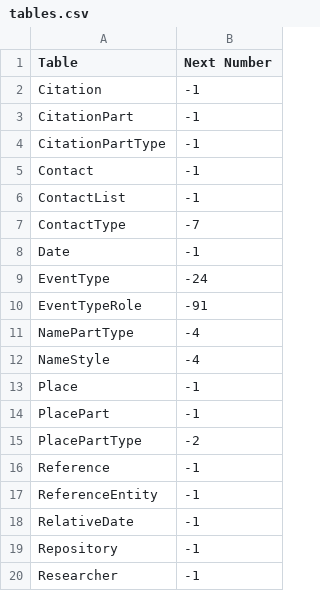
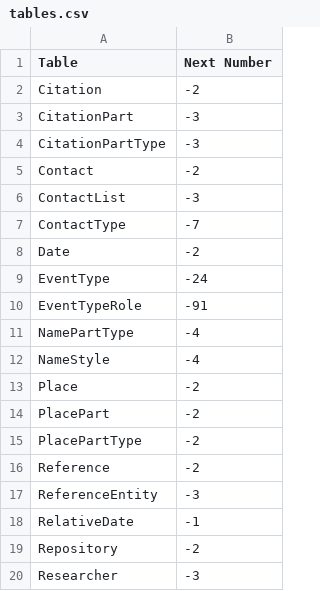
Before and after one commit to nickmat/TheFamilyPack, a CSV file: common/tables.csv, drawn as a sheet.

Commit message:
Common data management program updated to include additional tables.
Contact, ContactType, ContactList Researcher, Repository, Citation, CitationPart,
CitationPartType and PlacePartType tables added.

```diff
--- a/common/tables.csv
+++ b/common/tables.csv
@@ -1,9 +1,9 @@
 Table, Next Number
-"Citation",-1
-"CitationPart",-1
-"CitationPartType",-1
-"Contact",-1
-"ContactList",-1
+"Citation",-2
+"CitationPart",-3
+"CitationPartType",-3
+"Contact",-2
+"ContactList",-3
 "ContactType",-7
-"Date",-1
+"Date",-2
 "EventType",-24
@@ -12,9 +12,9 @@ Table, Next Number
 "NameStyle",-4
-"Place",-1
-"PlacePart",-1
+"Place",-2
+"PlacePart",-2
 "PlacePartType",-2
-"Reference",-1
-"ReferenceEntity",-1
+"Reference",-2
+"ReferenceEntity",-3
 "RelativeDate",-1
-"Repository",-1
-"Researcher",-1
+"Repository",-2
+"Researcher",-3
```
Also changed, not shown: 1 other file.
